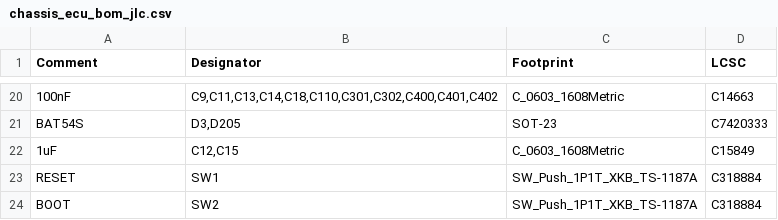
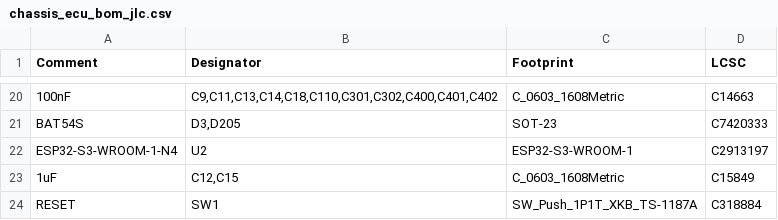
Before and after one commit to hpeyerl/evj55, a CSV file: kicad_projects/chassis_ecu/chassis_ecu_bom_jlc.csv, drawn as a sheet; only a part is shown, gaps mark what is left out; the shorter side is filled out with more unchanged rows; the diff names each change by its address in the sheet, - before the commit and + after, or states it on an @@ line.

```diff
--- a/kicad_projects/chassis_ecu/chassis_ecu_bom_jlc.csv
+++ b/kicad_projects/chassis_ecu/chassis_ecu_bom_jlc.csv
+row 22: ESP32-S3-WROOM-1-N4 | U2 | ESP32-S3-WROOM-1 | C2913197
```
Also changed, not shown: 4 other files.
